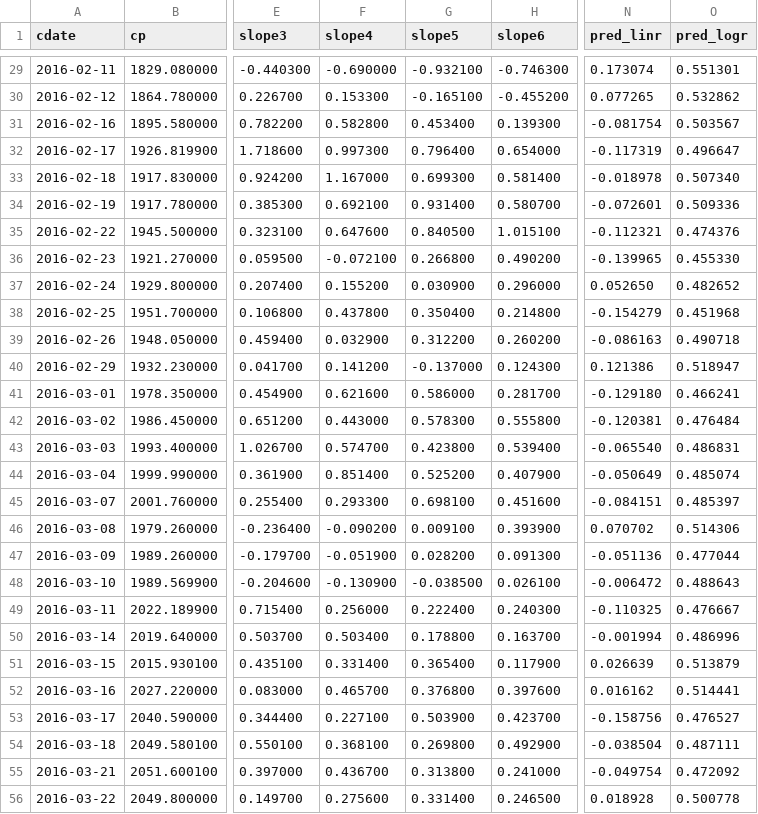
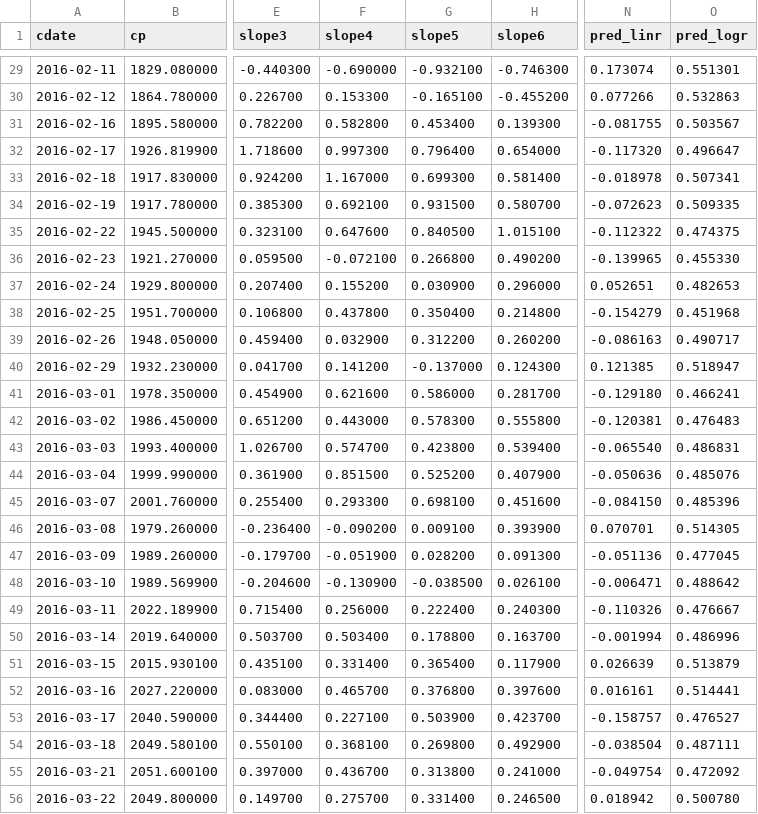
Before and after one commit to danbikle/reg4us_old, a CSV file: public/csv/reg4.csv, drawn as a sheet; only a part is shown, gaps mark what is left out; the diff covers the shown part only; the diff names each change by its address in the sheet, - before the commit and + after, or states it on an @@ line.

```diff
--- a/public/csv/reg4.csv
+++ b/public/csv/reg4.csv
-N30 (pred_linr): 0.077265
+N30 (pred_linr): 0.077266
-O30 (pred_logr): 0.532862
+O30 (pred_logr): 0.532863
-N31 (pred_linr): -0.081754
+N31 (pred_linr): -0.081755
-N32 (pred_linr): -0.117319
+N32 (pred_linr): -0.117320
-O33 (pred_logr): 0.507340
+O33 (pred_logr): 0.507341
-G34 (slope5): 0.931400
+G34 (slope5): 0.931500
-N34 (pred_linr): -0.072601
+N34 (pred_linr): -0.072623
-O34 (pred_logr): 0.509336
+O34 (pred_logr): 0.509335
-N35 (pred_linr): -0.112321
+N35 (pred_linr): -0.112322
-O35 (pred_logr): 0.474376
+O35 (pred_logr): 0.474375
-N37 (pred_linr): 0.052650
+N37 (pred_linr): 0.052651
-O37 (pred_logr): 0.482652
+O37 (pred_logr): 0.482653
-O39 (pred_logr): 0.490718
+O39 (pred_logr): 0.490717
-N40 (pred_linr): 0.121386
+N40 (pred_linr): 0.121385
-O42 (pred_logr): 0.476484
+O42 (pred_logr): 0.476483
-F44 (slope4): 0.851400
+F44 (slope4): 0.851500
-N44 (pred_linr): -0.050649
+N44 (pred_linr): -0.050636
-O44 (pred_logr): 0.485074
+O44 (pred_logr): 0.485076
-N45 (pred_linr): -0.084151
+N45 (pred_linr): -0.084150
-O45 (pred_logr): 0.485397
+O45 (pred_logr): 0.485396
-N46 (pred_linr): 0.070702
+N46 (pred_linr): 0.070701
-O46 (pred_logr): 0.514306
+O46 (pred_logr): 0.514305
-O47 (pred_logr): 0.477044
+O47 (pred_logr): 0.477045
-N48 (pred_linr): -0.006472
+N48 (pred_linr): -0.006471
-O48 (pred_logr): 0.488643
+O48 (pred_logr): 0.488642
-N49 (pred_linr): -0.110325
+N49 (pred_linr): -0.110326
-N52 (pred_linr): 0.016162
+N52 (pred_linr): 0.016161
-N53 (pred_linr): -0.158756
+N53 (pred_linr): -0.158757
-F56 (slope4): 0.275600
+F56 (slope4): 0.275700
-N56 (pred_linr): 0.018928
+N56 (pred_linr): 0.018942
-O56 (pred_logr): 0.500778
+O56 (pred_logr): 0.500780
```
Also changed, not shown: 1 removed row and 99 edited cells elsewhere in this file, 7 other files.
